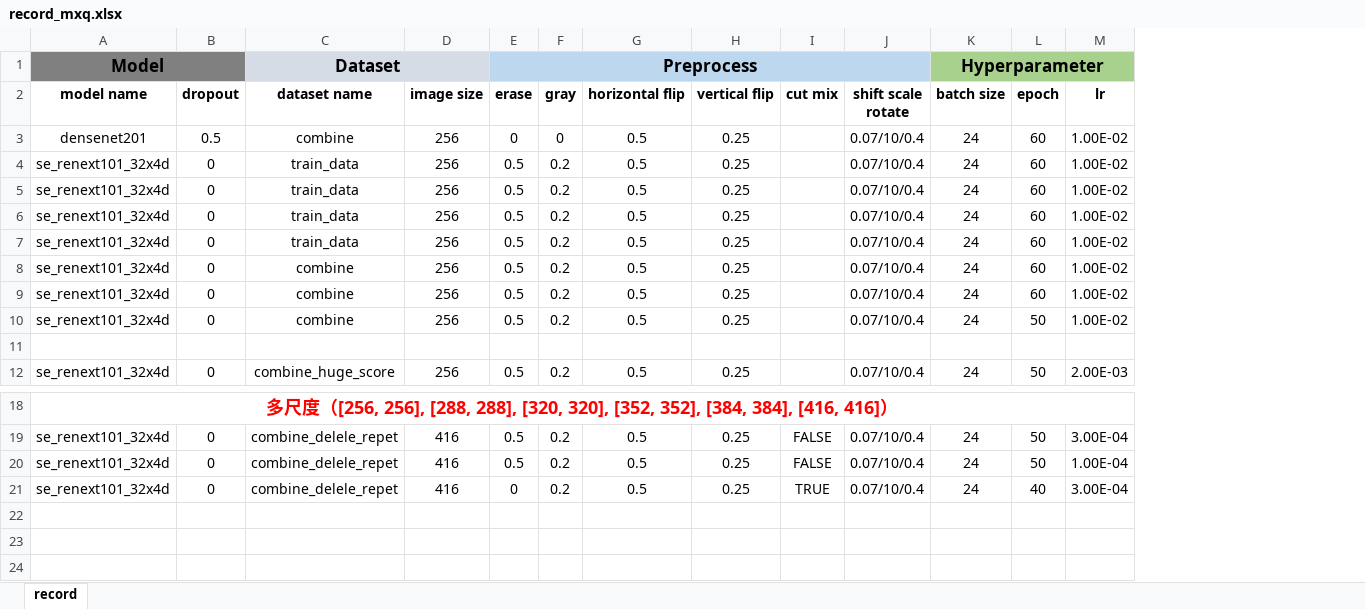
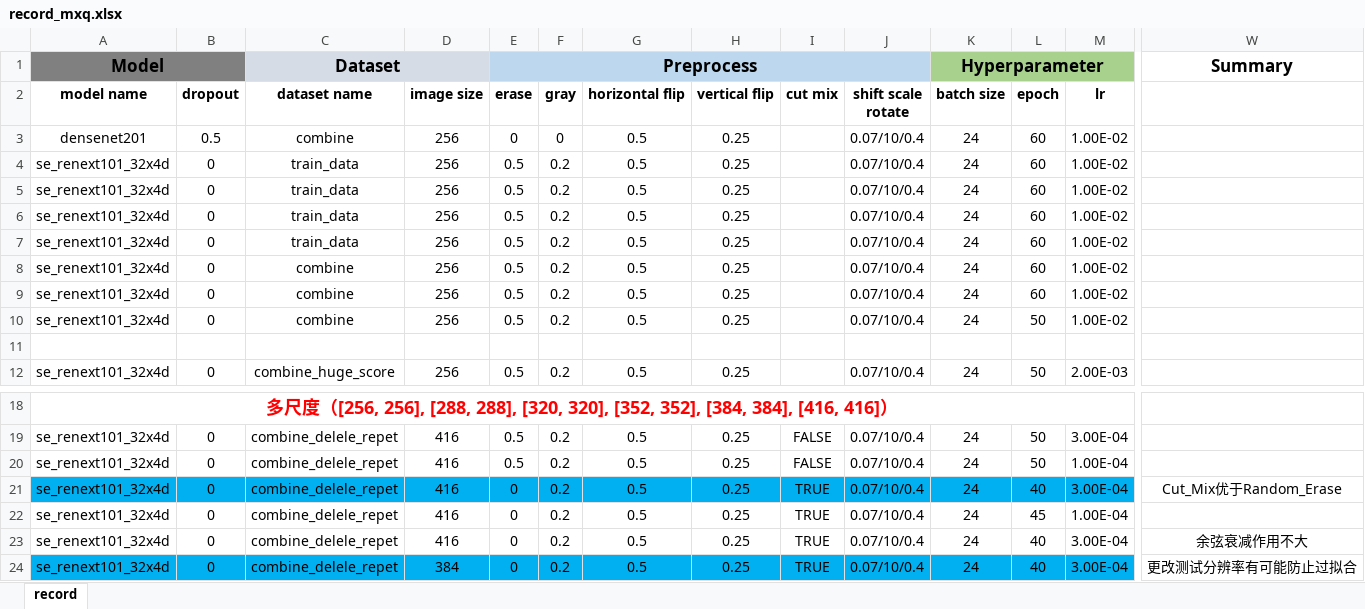
Before and after one commit to XiangqianMa/AI-Competition-HuaWei, an Excel workbook: record_mxq.xlsx, sheet record, drawn as a sheet; only a part is shown, gaps mark what is left out; values as stored, in another font and other column widths than the file's, no borders; rows hold the shown columns only; the diff covers the shown part only; the diff names each change by its address in the sheet, - before the commit and + after, or states it on an @@ line.

Commit message:
update recore

```diff
--- a/record_mxq.xlsx (sheet record)
+++ b/record_mxq.xlsx (sheet record)
+column W, row 1: Summary; row 21: Cut_Mix优于Random_Erase
-A21:M21 fill: none
+A21:M21 fill: #00B0F0
+row 22: se_renext101_32x4d | 0 | combine_delele_repet | 416 | 0 | 0.2 | 0.5 | 0.25 | TRUE | 0.07/10/0.4 | 24 | 45 | 1.00E-04
+row 23: se_renext101_32x4d | 0 | combine_delele_repet | 416 | 0 | 0.2 | 0.5 | 0.25 | TRUE | 0.07/10/0.4 | 24 | 40 | 3.00E-04 | 余弦衰减作用不大
+row 24: se_renext101_32x4d | 0 | combine_delele_repet | 384 | 0 | 0.2 | 0.5 | 0.25 | TRUE | 0.07/10/0.4 | 24 | 40 | 3.00E-04 | 更改测试分辨率有可能防止过拟合
```
Also changed, not shown: cell formats elsewhere in this sheet.
